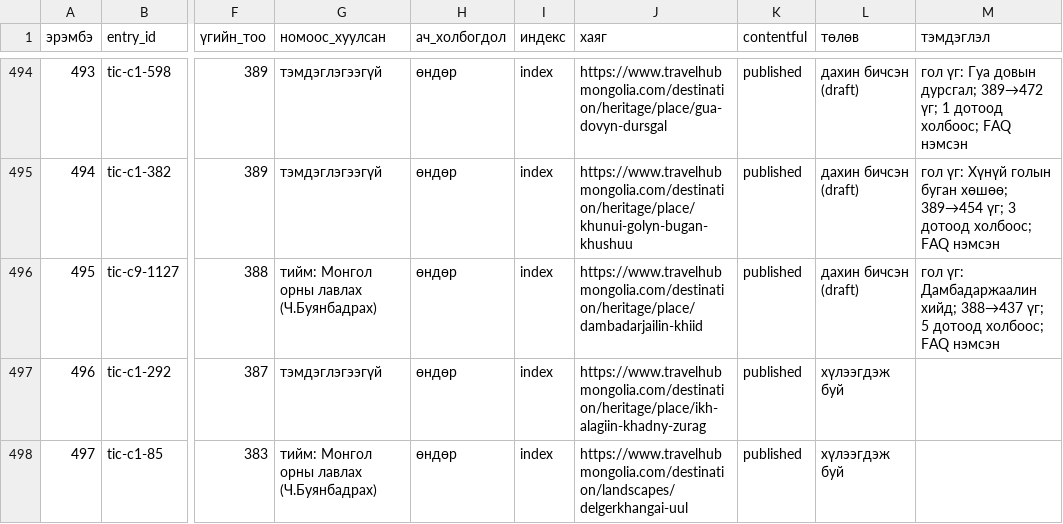
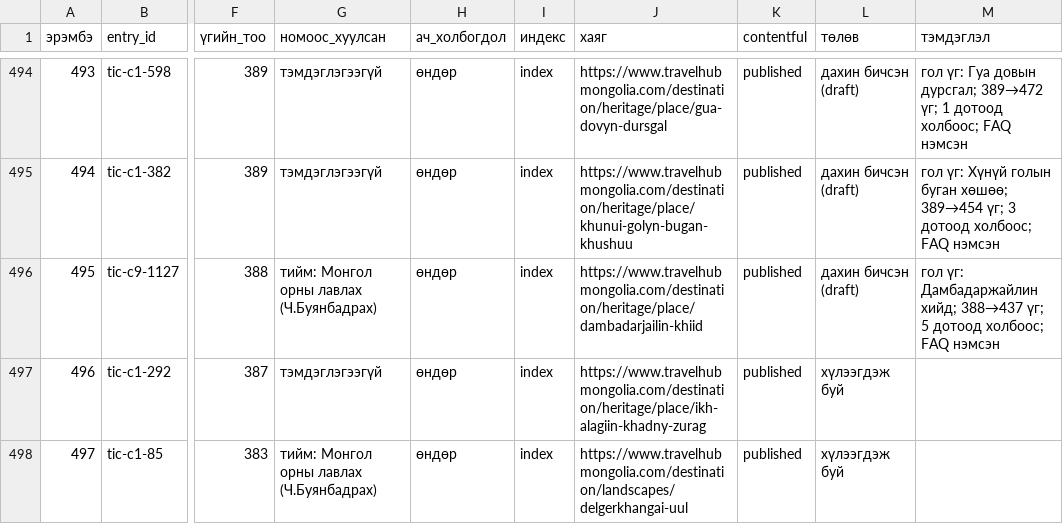
Before and after one commit to joinmemanager/travel-mongolia, a CSV file: docs/plan/rewrite-list.csv, drawn as a sheet; only a part is shown, gaps mark what is left out; the diff names each change by its address in the sheet, - before the commit and + after, or states it on an @@ line.

```diff
--- a/docs/plan/rewrite-list.csv
+++ b/docs/plan/rewrite-list.csv
-M496 (тэмдэглэл): гол үг: Дамбадаржаалин хийд; 388→437…
+M496 (тэмдэглэл): гол үг: Дамбадаржайлин хийд; 388→437…
```
Also changed, not shown: 1 other file.
